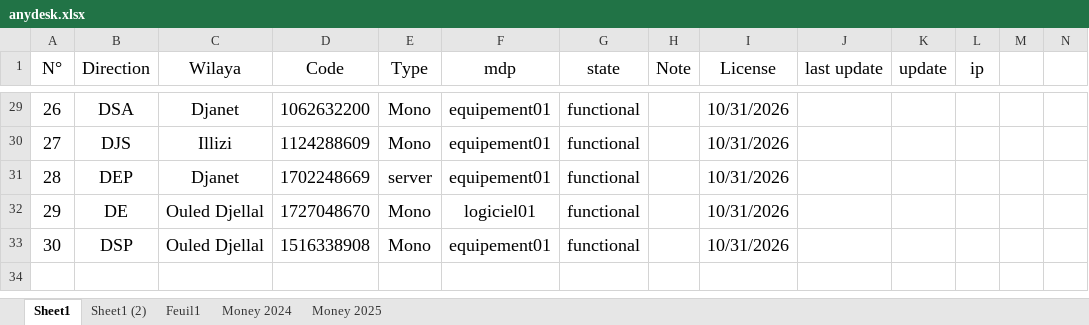
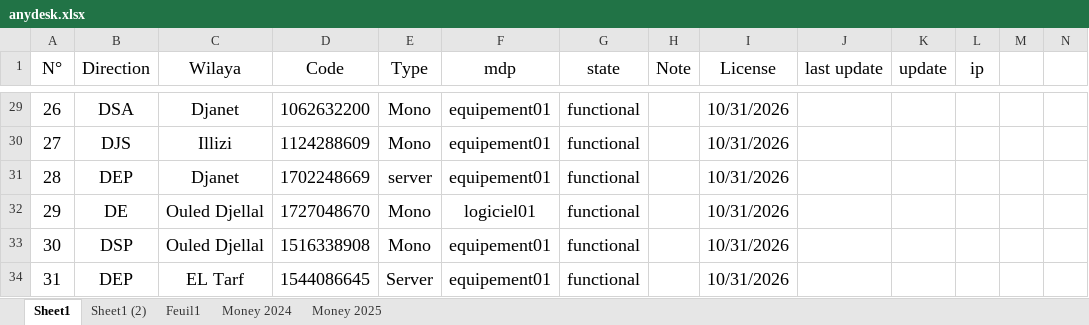
Before and after one commit to iatarien/LGCE, an Excel workbook: anydesk.xlsx, sheet Sheet1, drawn as a sheet; only a part is shown, gaps mark what is left out; values as stored, in another font and other column widths than the file's, no borders; rows hold the shown columns only; the diff names each change by its address in the sheet, - before the commit and + after, or states it on an @@ line.

Commit message:
DEP Tarf

```diff
--- a/anydesk.xlsx (sheet Sheet1)
+++ b/anydesk.xlsx (sheet Sheet1)
+row 34: 31 | DEP | EL Tarf | 1544086645 | Server | equipement01 | functional |  | 10/31/2026
```
